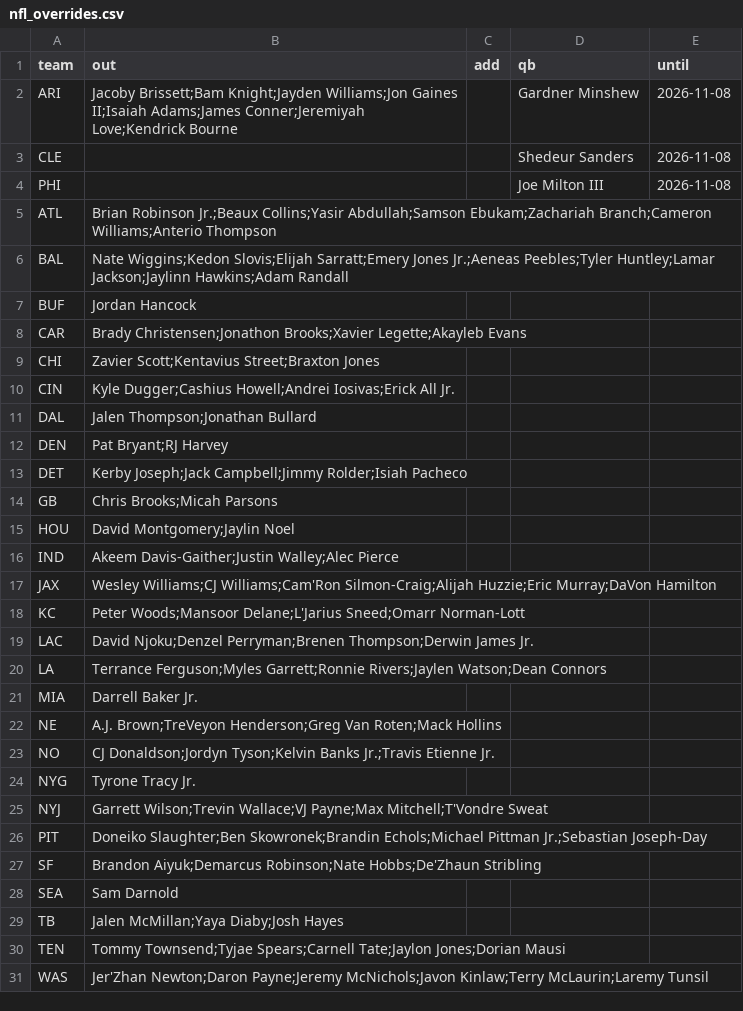
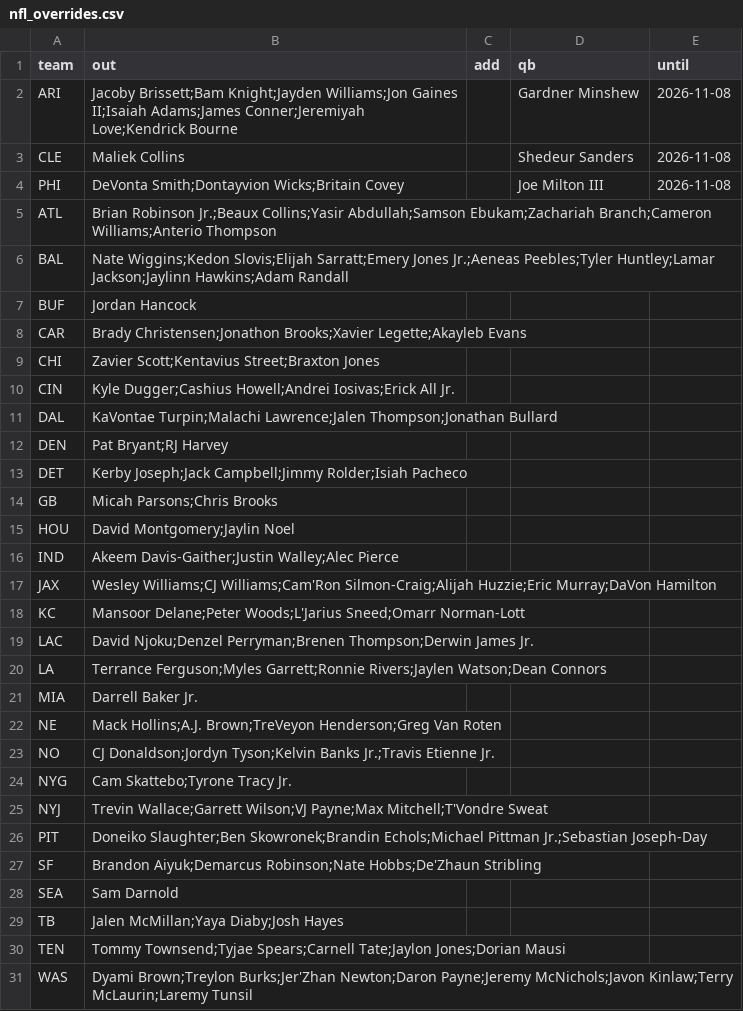
Before and after one commit to jmattingly30/betdesk, a CSV file: models/injuries/nfl_overrides.csv, drawn as a sheet.

```diff
--- a/models/injuries/nfl_overrides.csv
+++ b/models/injuries/nfl_overrides.csv
@@ -2,4 +2,4 @@ team,out,add,qb,until
 ARI,Jacoby Brissett;Bam Knight;Jayden Williams;Jon Gaines II;Isaiah Adams;James Conner;Jeremiyah Love;Kendrick Bourne,,Gardner Minshew,2026-11-08
-CLE,,,Shedeur Sanders,2026-11-08
-PHI,,,Joe Milton III,2026-11-08
+CLE,Maliek Collins,,Shedeur Sanders,2026-11-08
+PHI,DeVonta Smith;Dontayvion Wicks;Britain Covey,,Joe Milton III,2026-11-08
 ATL,Brian Robinson Jr.;Beaux Collins;Yasir Abdullah;Samson Ebukam;Zachariah Branch;Cameron Williams;Anterio Thompson,,,
@@ -10,6 +10,6 @@ CHI,Zavier Scott;Kentavius Street;Braxton Jones,,,
 CIN,Kyle Dugger;Cashius Howell;Andrei Iosivas;Erick All Jr.,,,
-DAL,Jalen Thompson;Jonathan Bullard,,,
+DAL,KaVontae Turpin;Malachi Lawrence;Jalen Thompson;Jonathan Bullard,,,
 DEN,Pat Bryant;RJ Harvey,,,
 DET,Kerby Joseph;Jack Campbell;Jimmy Rolder;Isiah Pacheco,,,
-GB,Chris Brooks;Micah Parsons,,,
+GB,Micah Parsons;Chris Brooks,,,
 HOU,David Montgomery;Jaylin Noel,,,
@@ -17,3 +17,3 @@ IND,Akeem Davis-Gaither;Justin Walley;Alec Pierce,,,
 JAX,Wesley Williams;CJ Williams;Cam'Ron Silmon-Craig;Alijah Huzzie;Eric Murray;DaVon Hamilton,,,
-KC,Peter Woods;Mansoor Delane;L'Jarius Sneed;Omarr Norman-Lott,,,
+KC,Mansoor Delane;Peter Woods;L'Jarius Sneed;Omarr Norman-Lott,,,
 LAC,David Njoku;Denzel Perryman;Brenen Thompson;Derwin James Jr.,,,
@@ -21,6 +21,6 @@ LA,Terrance Ferguson;Myles Garrett;Ronnie Rivers;Jaylen Watson;Dean Connors,,,
 MIA,Darrell Baker Jr.,,,
-NE,A.J. Brown;TreVeyon Henderson;Greg Van Roten;Mack Hollins,,,
+NE,Mack Hollins;A.J. Brown;TreVeyon Henderson;Greg Van Roten,,,
 NO,CJ Donaldson;Jordyn Tyson;Kelvin Banks Jr.;Travis Etienne Jr.,,,
-NYG,Tyrone Tracy Jr.,,,
-NYJ,Garrett Wilson;Trevin Wallace;VJ Payne;Max Mitchell;T'Vondre Sweat,,,
+NYG,Cam Skattebo;Tyrone Tracy Jr.,,,
+NYJ,Trevin Wallace;Garrett Wilson;VJ Payne;Max Mitchell;T'Vondre Sweat,,,
 PIT,Doneiko Slaughter;Ben Skowronek;Brandin Echols;Michael Pittman Jr.;Sebastian Joseph-Day,,,
@@ -30,2 +30,2 @@ TB,Jalen McMillan;Yaya Diaby;Josh Hayes,,,
 TEN,Tommy Townsend;Tyjae Spears;Carnell Tate;Jaylon Jones;Dorian Mausi,,,
-WAS,Jer'Zhan Newton;Daron Payne;Jeremy McNichols;Javon Kinlaw;Terry McLaurin;Laremy Tunsil,,,
+WAS,Dyami Brown;Treylon Burks;Jer'Zhan Newton;Daron Payne;Jeremy McNichols;Javon Kinlaw;Terry McLaurin;Laremy Tunsil,,,
```
Also changed, not shown: models/injuries/nba_games.csv, 48 other files.
